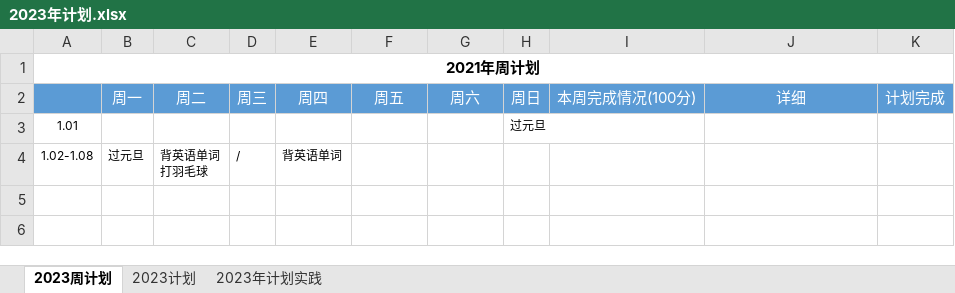
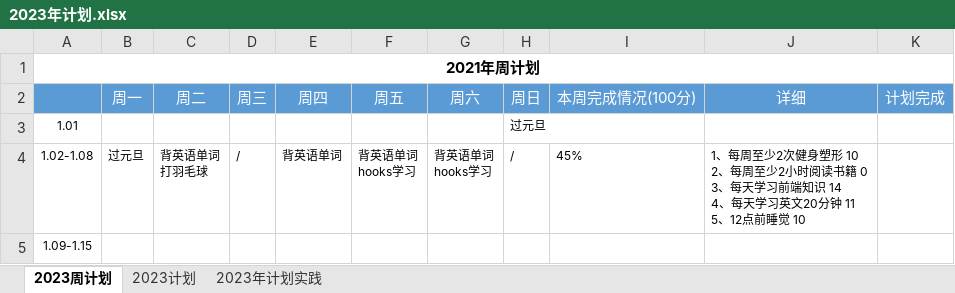
Before and after one commit to putao88/Document, an Excel workbook: docs/年终总结/2023年个人计划/2023年计划.xlsx, sheet 2023周计划, drawn as a sheet; values as stored, in another font and other column widths than the file's, no borders; conditional formats not drawn; ↵ is a line break in a cell; the diff names each change by its address in the sheet, - before the commit and + after, or states it on an @@ line.

Commit message:
update

```diff
--- a/docs/年终总结/2023年个人计划/2023年计划.xlsx (sheet 2023周计划)
+++ b/docs/年终总结/2023年个人计划/2023年计划.xlsx (sheet 2023周计划)
-F4 (周五): (empty)
+F4 (周五): 背英语单词 ↵ hooks学习
-G4 (周六): (empty)
+G4 (周六): 背英语单词 ↵ hooks学习
-H4 (周日): (empty)
+H4 (周日): /
-I4 (本周完成情况(100分)): (empty)
+I4 (本周完成情况(100分)): 45%
-J4 (详细): (empty)
+J4 (详细): 1、每周至少2次健身塑形 10 ↵ 2、每周至少2小时阅读书籍 0 ↵ 3、每天学习前端知识 14 ↵ 4、每天学习英文20分钟 11 ↵ 5、12点前睡觉 10
+row 5: 1.09-1.15
```
